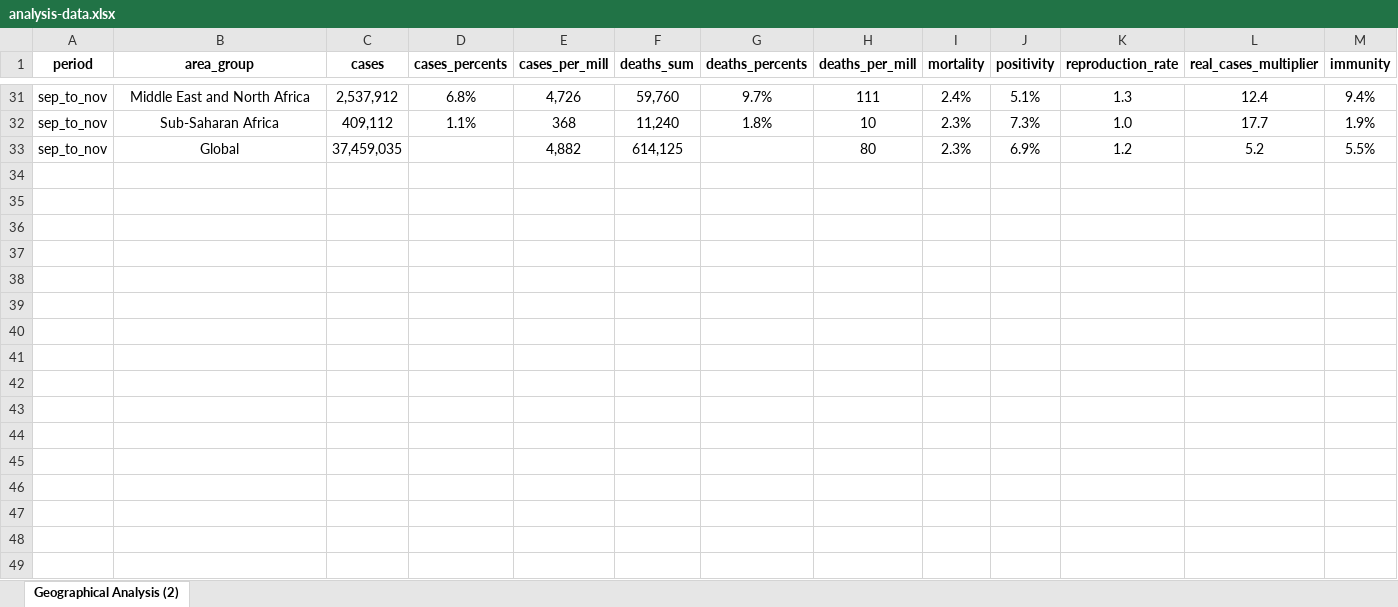
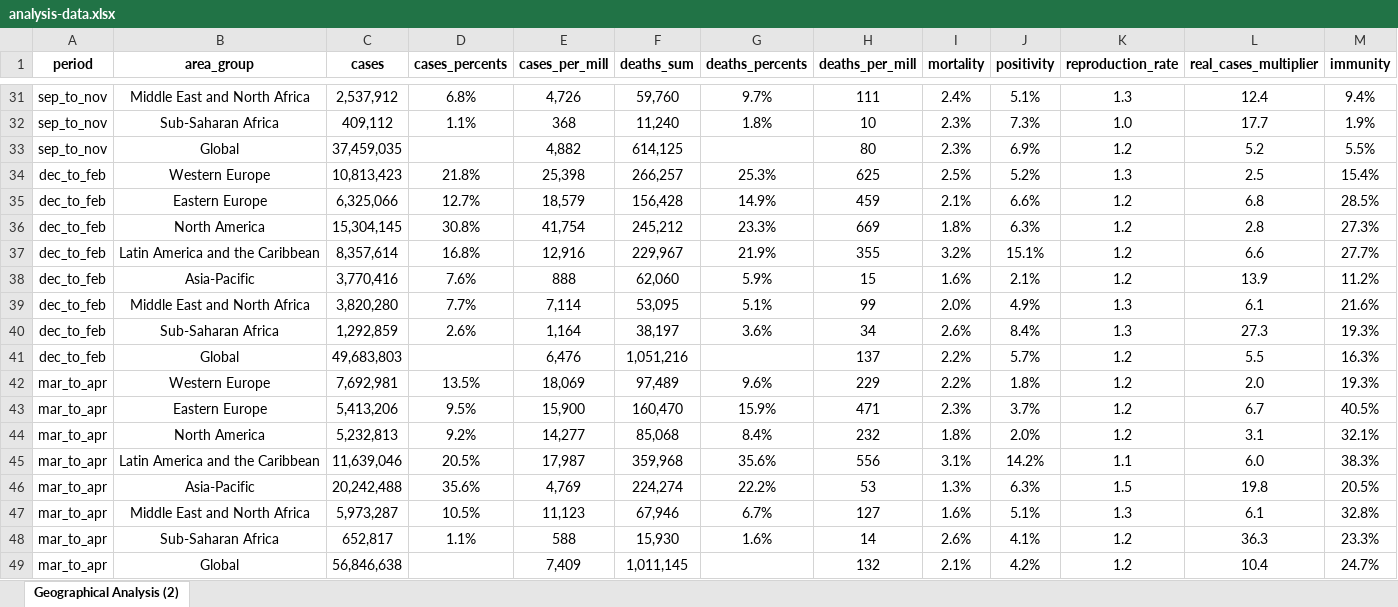
Before and after one commit to SamSaprykin/predicta, an Excel workbook: static/regional/inc/analysis-data.xlsx, sheet Geographical Analysis (2), drawn as a sheet; only a part is shown, gaps mark what is left out; values as stored, in another font and other column widths than the file's, no borders; charts and pictures not drawn; the diff covers the shown part only; the diff names each change by its address in the sheet, - before the commit and + after, or states it on an @@ line.

```diff
--- a/static/regional/inc/analysis-data.xlsx (sheet Geographical Analysis (2))
+++ b/static/regional/inc/analysis-data.xlsx (sheet Geographical Analysis (2))
+row 34: dec_to_feb | Western Europe | 10,813,423 | 21.8% | 25,398 | 266,257 | 25.3% | 625 | 2.5% | 5.2% | 1.3 | 2.5 | 15.4%
+row 35: dec_to_feb | Eastern Europe | 6,325,066 | 12.7% | 18,579 | 156,428 | 14.9% | 459 | 2.1% | 6.6% | 1.2 | 6.8 | 28.5%
+row 36: dec_to_feb | North America | 15,304,145 | 30.8% | 41,754 | 245,212 | 23.3% | 669 | 1.8% | 6.3% | 1.2 | 2.8 | 27.3%
+row 37: dec_to_feb | Latin America and the Caribbean | 8,357,614 | 16.8% | 12,916 | 229,967 | 21.9% | 355 | 3.2% | 15.1% | 1.2 | 6.6 | 27.7%
+row 38: dec_to_feb | Asia-Pacific | 3,770,416 | 7.6% | 888 | 62,060 | 5.9% | 15 | 1.6% | 2.1% | 1.2 | 13.9 | 11.2%
+row 39: dec_to_feb | Middle East and North Africa | 3,820,280 | 7.7% | 7,114 | 53,095 | 5.1% | 99 | 2.0% | 4.9% | 1.3 | 6.1 | 21.6%
+row 40: dec_to_feb | Sub-Saharan Africa | 1,292,859 | 2.6% | 1,164 | 38,197 | 3.6% | 34 | 2.6% | 8.4% | 1.3 | 27.3 | 19.3%
+row 41: dec_to_feb | Global | 49,683,803 |  | 6,476 | 1,051,216 |  | 137 | 2.2% | 5.7% | 1.2 | 5.5 | 16.3%
+row 42: mar_to_apr | Western Europe | 7,692,981 | 13.5% | 18,069 | 97,489 | 9.6% | 229 | 2.2% | 1.8% | 1.2 | 2.0 | 19.3%
+row 43: mar_to_apr | Eastern Europe | 5,413,206 | 9.5% | 15,900 | 160,470 | 15.9% | 471 | 2.3% | 3.7% | 1.2 | 6.7 | 40.5%
+row 44: mar_to_apr | North America | 5,232,813 | 9.2% | 14,277 | 85,068 | 8.4% | 232 | 1.8% | 2.0% | 1.2 | 3.1 | 32.1%
+row 45: mar_to_apr | Latin America and the Caribbean | 11,639,046 | 20.5% | 17,987 | 359,968 | 35.6% | 556 | 3.1% | 14.2% | 1.1 | 6.0 | 38.3%
+row 46: mar_to_apr | Asia-Pacific | 20,242,488 | 35.6% | 4,769 | 224,274 | 22.2% | 53 | 1.3% | 6.3% | 1.5 | 19.8 | 20.5%
+row 47: mar_to_apr | Middle East and North Africa | 5,973,287 | 10.5% | 11,123 | 67,946 | 6.7% | 127 | 1.6% | 5.1% | 1.3 | 6.1 | 32.8%
+row 48: mar_to_apr | Sub-Saharan Africa | 652,817 | 1.1% | 588 | 15,930 | 1.6% | 14 | 2.6% | 4.1% | 1.2 | 36.3 | 23.3%
+row 49: mar_to_apr | Global | 56,846,638 |  | 7,409 | 1,011,145 |  | 132 | 2.1% | 4.2% | 1.2 | 10.4 | 24.7%
```
Also changed, not shown: 8 added rows and 8 removed rows elsewhere in this sheet, charts or pictures, 14 other files.
